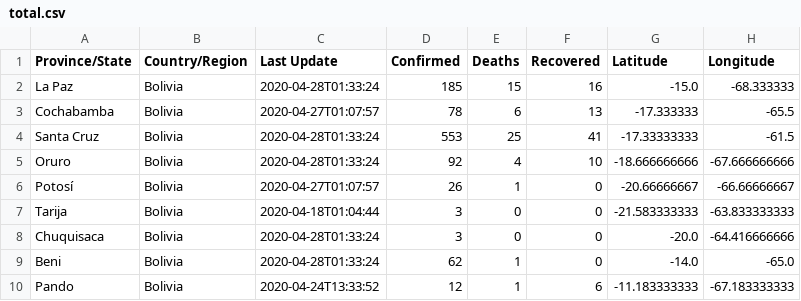
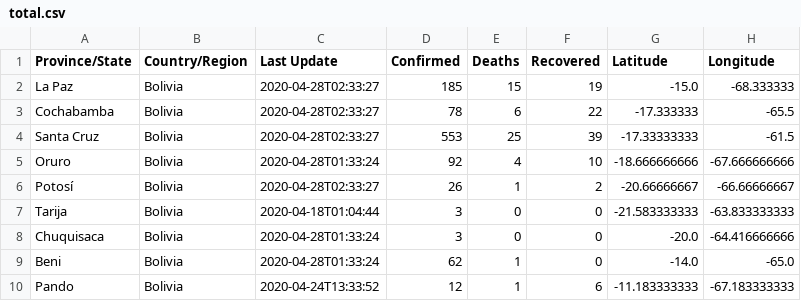
Before and after one commit to mauforonda/covid19-bolivia, a CSV file: total.csv, drawn as a sheet.

```diff
--- a/total.csv
+++ b/total.csv
@@ -1,7 +1,7 @@
 Province/State,Country/Region,Last Update,Confirmed,Deaths,Recovered,Latitude,Longitude
-La Paz,Bolivia,2020-04-28T01:33:24,185,15,16,-15.0,-68.333333
-Cochabamba,Bolivia,2020-04-27T01:07:57,78,6,13,-17.333333,-65.5
-Santa Cruz,Bolivia,2020-04-28T01:33:24,553,25,41,-17.33333333,-61.5
+La Paz,Bolivia,2020-04-28T02:33:27,185,15,19,-15.0,-68.333333
+Cochabamba,Bolivia,2020-04-28T02:33:27,78,6,22,-17.333333,-65.5
+Santa Cruz,Bolivia,2020-04-28T02:33:27,553,25,39,-17.33333333,-61.5
 Oruro,Bolivia,2020-04-28T01:33:24,92,4,10,-18.666666666,-67.666666666
-Potosí,Bolivia,2020-04-27T01:07:57,26,1,0,-20.66666667,-66.66666667
+Potosí,Bolivia,2020-04-28T02:33:27,26,1,2,-20.66666667,-66.66666667
 Tarija,Bolivia,2020-04-18T01:04:44,3,0,0,-21.583333333,-63.833333333
```
Also changed, not shown: recuperados.csv, 1 other file.
